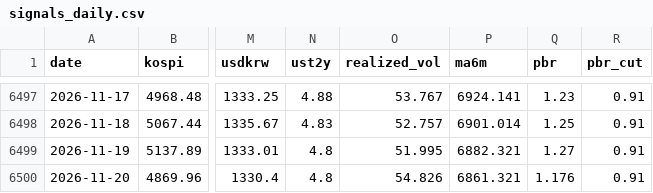
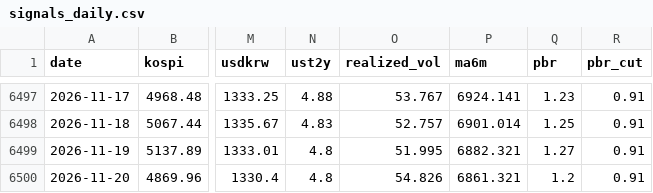
Before and after one commit to dangnani-pixel/kospi-bottom-model, a CSV file: signals_daily.csv, drawn as a sheet; only a part is shown, gaps mark what is left out; the diff names each change by its address in the sheet, - before the commit and + after, or states it on an @@ line.

```diff
--- a/signals_daily.csv
+++ b/signals_daily.csv
-Q6500 (pbr): 1.176
+Q6500 (pbr): 1.2
```
Also changed, not shown: pbr_history.csv, 1 other file.
